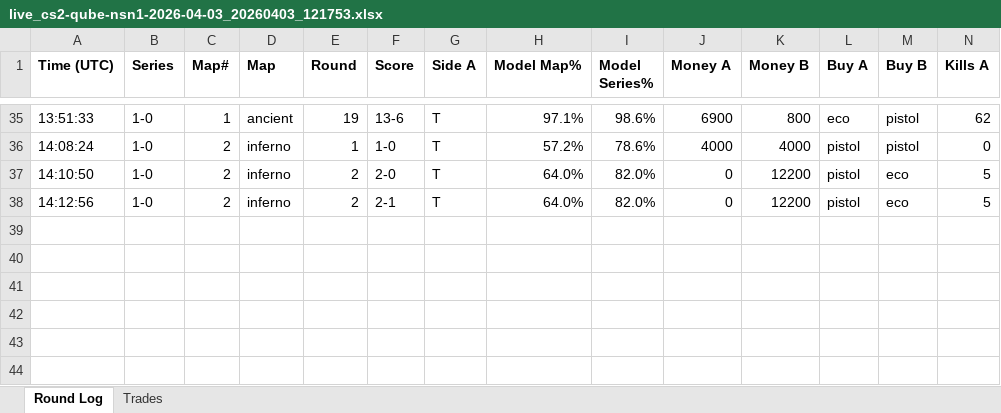
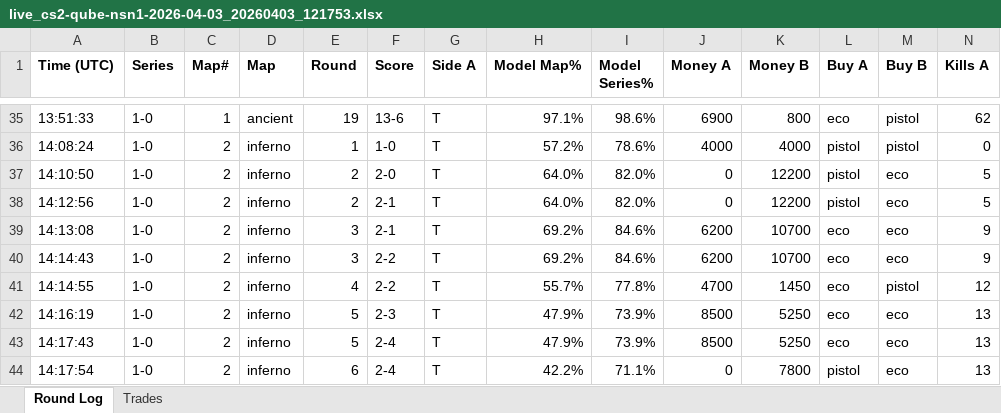
Before and after one commit to stonerje4/DOGODODGODGDGODGOGD, an Excel workbook: data/live_logs/live_cs2-qube-nsn1-2026-04-03_20260403_121753.xlsx, sheet Round Log, drawn as a sheet; only a part is shown, gaps mark what is left out; values as stored, in another font and other column widths than the file's, no borders; rows hold the shown columns only; the diff names each change by its address in the sheet, - before the commit and + after, or states it on an @@ line.

Commit message:
live update 14:18:06 UTC

```diff
--- a/data/live_logs/live_cs2-qube-nsn1-2026-04-03_20260403_121753.xlsx (sheet Round Log)
+++ b/data/live_logs/live_cs2-qube-nsn1-2026-04-03_20260403_121753.xlsx (sheet Round Log)
+row 39: 14:13:08 | 1-0 | 2 | inferno | 3 | 2-1 | T | 69.2% | 84.6% | 6200 | 10700 | eco | eco | 9
+row 40: 14:14:43 | 1-0 | 2 | inferno | 3 | 2-2 | T | 69.2% | 84.6% | 6200 | 10700 | eco | eco | 9
+row 41: 14:14:55 | 1-0 | 2 | inferno | 4 | 2-2 | T | 55.7% | 77.8% | 4700 | 1450 | eco | pistol | 12
+row 42: 14:16:19 | 1-0 | 2 | inferno | 5 | 2-3 | T | 47.9% | 73.9% | 8500 | 5250 | eco | eco | 13
+row 43: 14:17:43 | 1-0 | 2 | inferno | 5 | 2-4 | T | 47.9% | 73.9% | 8500 | 5250 | eco | eco | 13
+row 44: 14:17:54 | 1-0 | 2 | inferno | 6 | 2-4 | T | 42.2% | 71.1% | 0 | 7800 | pistol | eco | 13
```
